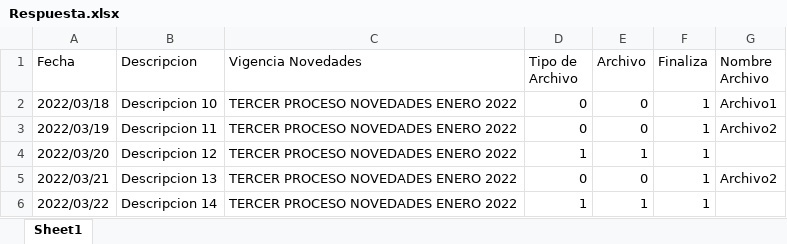
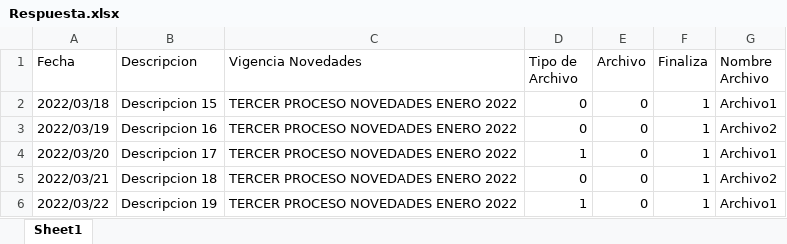
Before and after one commit to creandosoft-ruderney-palencia/File-Demo, an Excel workbook: Respuesta.xlsx, sheet Sheet1, drawn as a sheet; values as stored, in another font and other column widths than the file's, no borders; the diff names each change by its address in the sheet, - before the commit and + after, or states it on an @@ line.

Commit message:
Add files via upload

```diff
--- a/Respuesta.xlsx (sheet Sheet1)
+++ b/Respuesta.xlsx (sheet Sheet1)
-B2 (Descripcion): Descripcion 10
+B2 (Descripcion): Descripcion 15
-B3 (Descripcion): Descripcion 11
+B3 (Descripcion): Descripcion 16
-B4 (Descripcion): Descripcion 12
+B4 (Descripcion): Descripcion 17
-E4 (Archivo): 1
+E4 (Archivo): 0
-G4 (Nombre Archivo): (empty)
+G4 (Nombre Archivo): Archivo1
-B5 (Descripcion): Descripcion 13
+B5 (Descripcion): Descripcion 18
-B6 (Descripcion): Descripcion 14
+B6 (Descripcion): Descripcion 19
-E6 (Archivo): 1
+E6 (Archivo): 0
-G6 (Nombre Archivo): (empty)
+G6 (Nombre Archivo): Archivo1
```
